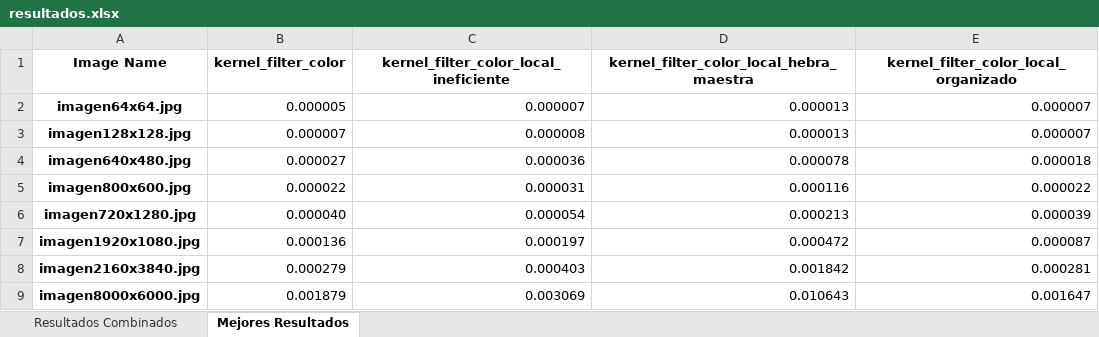
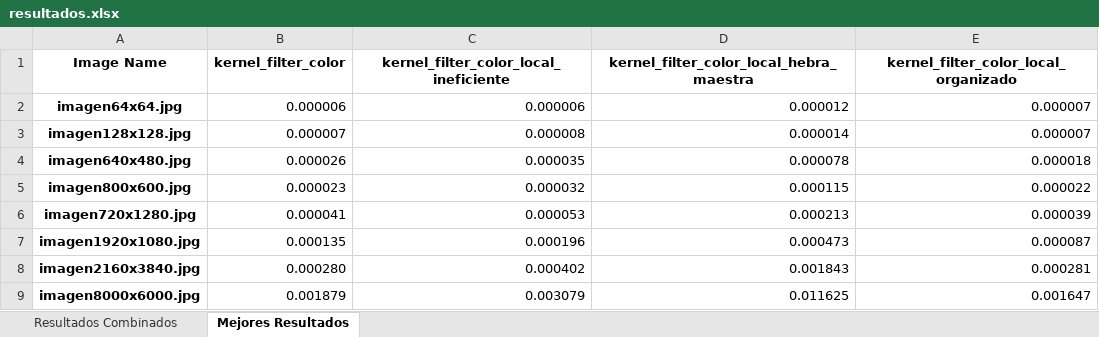
Before and after one commit to MariaOmaechevarria/OPENCL, an Excel workbook: FILTROS IMAGENES/EXPERIMENTOS/RESULTADOS/COMPARACION_KERNELS/MEM_LOCAL/filtro_color/resultados.xlsx, sheet Mejores Resultados, drawn as a sheet; values as stored, in another font and other column widths than the file's, no borders; the diff names each change by its address in the sheet, - before the commit and + after, or states it on an @@ line.

```diff
--- a/FILTROS IMAGENES/EXPERIMENTOS/RESULTADOS/COMPARACION_KERNELS/MEM_LOCAL/filtro_color/resultados.xlsx (sheet Mejores Resultados)
+++ b/FILTROS IMAGENES/EXPERIMENTOS/RESULTADOS/COMPARACION_KERNELS/MEM_LOCAL/filtro_color/resultados.xlsx (sheet Mejores Resultados)
-B2 (kernel_filter_color): 0.000005
+B2 (kernel_filter_color): 0.000006
-C2: 0.000007
+C2: 0.000006
-D2: 0.000013
+D2: 0.000012
-D3: 0.000013
+D3: 0.000014
-B4 (kernel_filter_color): 0.000027
+B4 (kernel_filter_color): 0.000026
-C4: 0.000036
+C4: 0.000035
-B5 (kernel_filter_color): 0.000022
+B5 (kernel_filter_color): 0.000023
-C5: 0.000031
+C5: 0.000032
-D5: 0.000116
+D5: 0.000115
-B6 (kernel_filter_color): 0.000040
+B6 (kernel_filter_color): 0.000041
-C6: 0.000054
+C6: 0.000053
-B7 (kernel_filter_color): 0.000136
+B7 (kernel_filter_color): 0.000135
-C7: 0.000197
+C7: 0.000196
-D7: 0.000472
+D7: 0.000473
-B8 (kernel_filter_color): 0.000279
+B8 (kernel_filter_color): 0.000280
-C8: 0.000403
+C8: 0.000402
-D8: 0.001842
+D8: 0.001843
-C9: 0.003069
+C9: 0.003079
-D9: 0.010643
+D9: 0.011625
```
Also changed, not shown: sheet Resultados Combinados, FILTROS IMAGENES/EXPERIMENTOS/RESULTADOS/COMPARACION_KERNELS/MEM_LOCAL/kernels/resultados.xlsx, FILTROS IMAGENES/EXPERIMENTOS/RESULTADOS/gaussian/resultados.xlsx, 23 other files.
